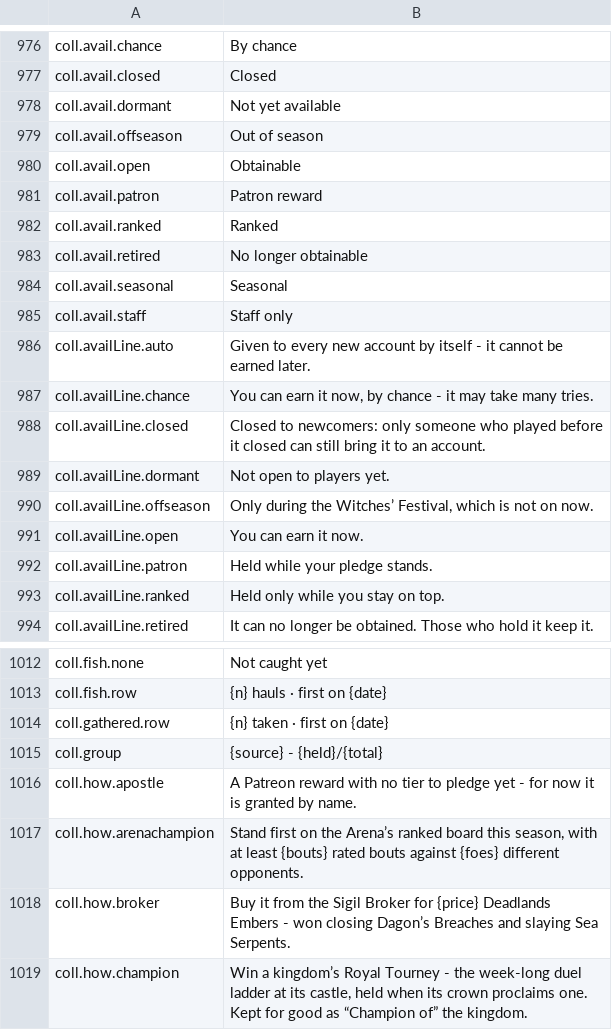
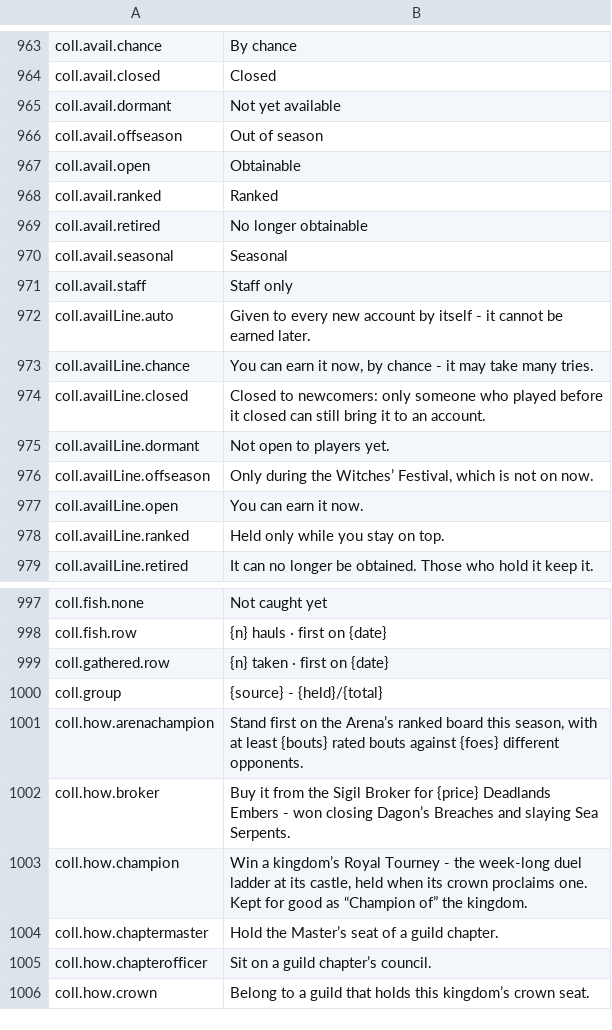
Before and after one commit to travddm/daggerfall-js-source, a CSV file: locales/en/Port_Strings.csv, drawn as a sheet; only a part is shown, gaps mark what is left out; the shorter side is filled out with more unchanged rows; removed rows and columns are numbered as before the commit, all else as after; the diff covers the shown part only; the diff names each change by its address in the sheet, - before the commit and + after, or states it on an @@ line.

Commit message:
Remove payment remnants from core (#114)
The Patreon account link, its webhook, routes, columns, tier mapping, deploy
secrets, account-card row and strings go, with the sealed.js helper only it used.
The named titles stay, granted by name alone.

```diff
--- a/locales/en/Port_Strings.csv
+++ b/locales/en/Port_Strings.csv
-row 981: coll.avail.patron | Patron reward
-row 992: coll.availLine.patron | Held while your pledge stands.
-row 1016: coll.how.apostle | A Patreon reward with no tier to pledge yet - for now it is granted by name.
```
Also changed, not shown: 1 added row and 14 removed rows elsewhere in this file, 46 other files.
